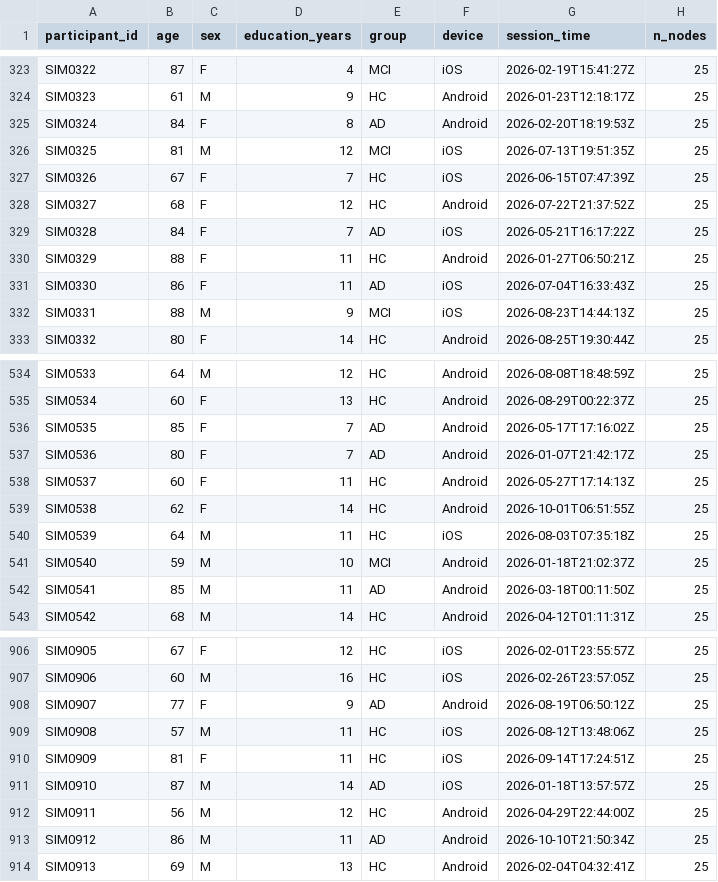
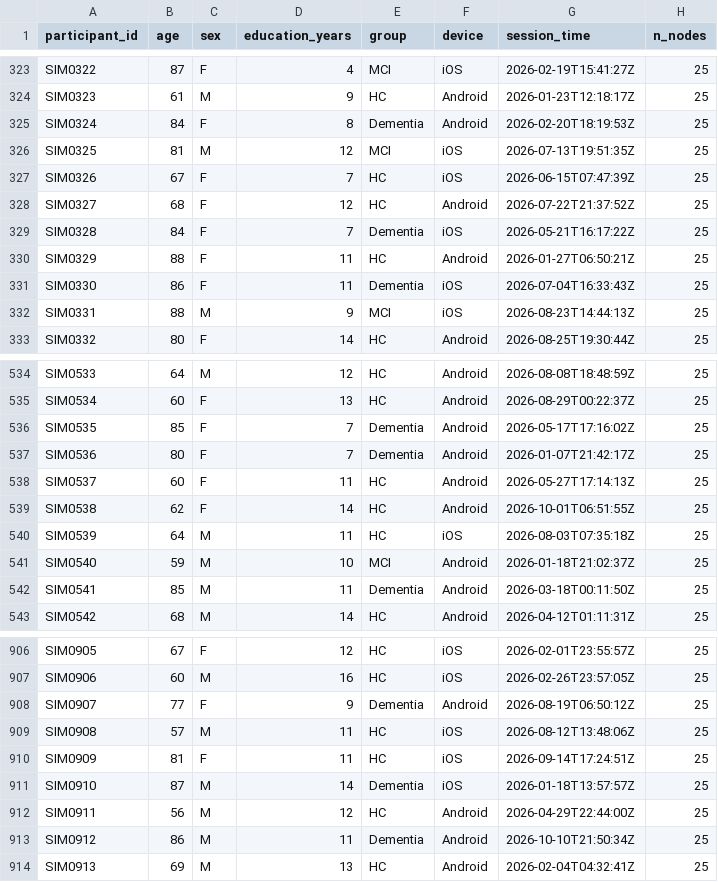
Before and after one commit to pwsunmuriel-cool/tmt, a CSV file: tmt_sim_participants.csv, drawn as a sheet; only a part is shown, gaps mark what is left out; the diff covers the shown part only; the diff names each change by its address in the sheet, - before the commit and + after, or states it on an @@ line.

```diff
--- a/tmt_sim_participants.csv
+++ b/tmt_sim_participants.csv
-E325 (group): AD
+E325 (group): Dementia
-E329 (group): AD
+E329 (group): Dementia
-E331 (group): AD
+E331 (group): Dementia
-E536:E537 (group): AD
+E536:E537 (group): Dementia
-E542 (group): AD
+E542 (group): Dementia
-E908 (group): AD
+E908 (group): Dementia
-E911 (group): AD
+E911 (group): Dementia
-E913 (group): AD
+E913 (group): Dementia
```
Also changed, not shown: 147 edited cells elsewhere in this file, 5 other files.
